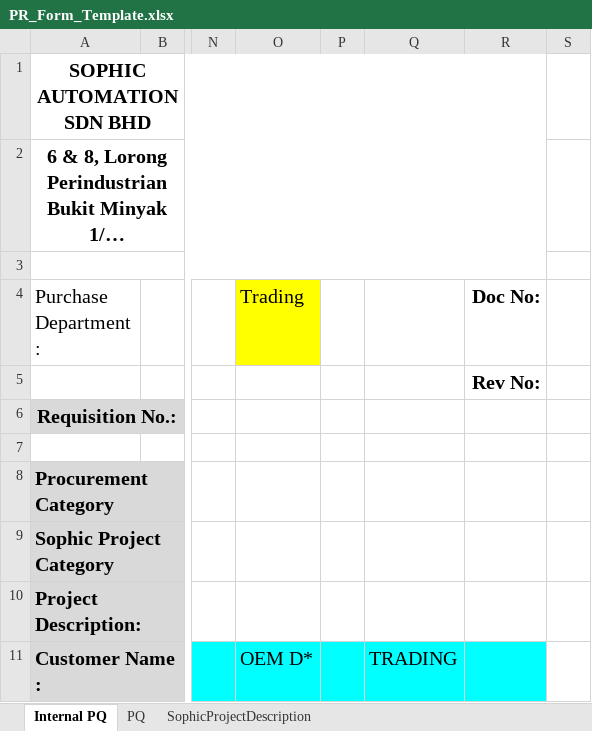
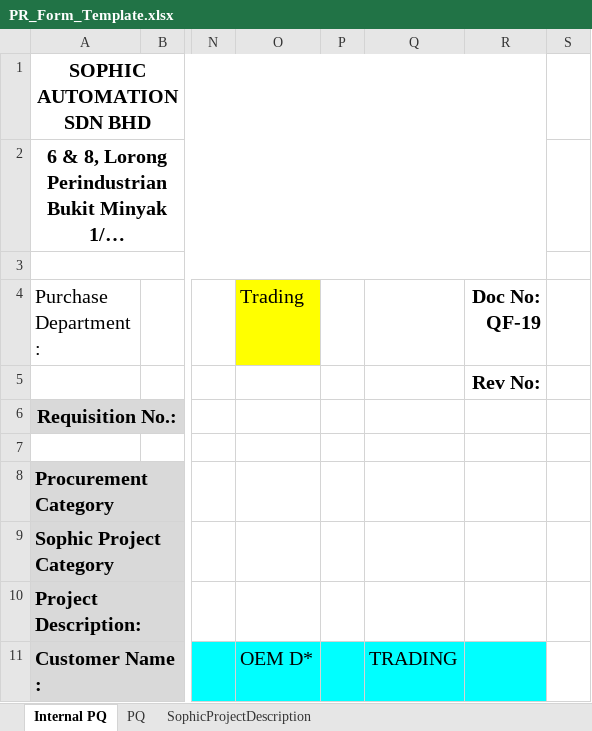
Before and after one commit to Abouod/yfinance-api, an Excel workbook: Website/public/RPA_CreatePurchaseRequestForm/PR_Form_Template.xlsx, sheet Internal PQ, drawn as a sheet; only a part is shown, gaps mark what is left out; long unchanged cells end in …; values as stored, in another font and other column widths than the file's, no borders; the diff names each change by its address in the sheet, - before the commit and + after, or states it on an @@ line.

```diff
--- a/Website/public/RPA_CreatePurchaseRequestForm/PR_Form_Template.xlsx (sheet Internal PQ)
+++ b/Website/public/RPA_CreatePurchaseRequestForm/PR_Form_Template.xlsx (sheet Internal PQ)
-R4: Doc No:
+R4: Doc No: QF-19
```
Also changed, not shown: 7 other files.
